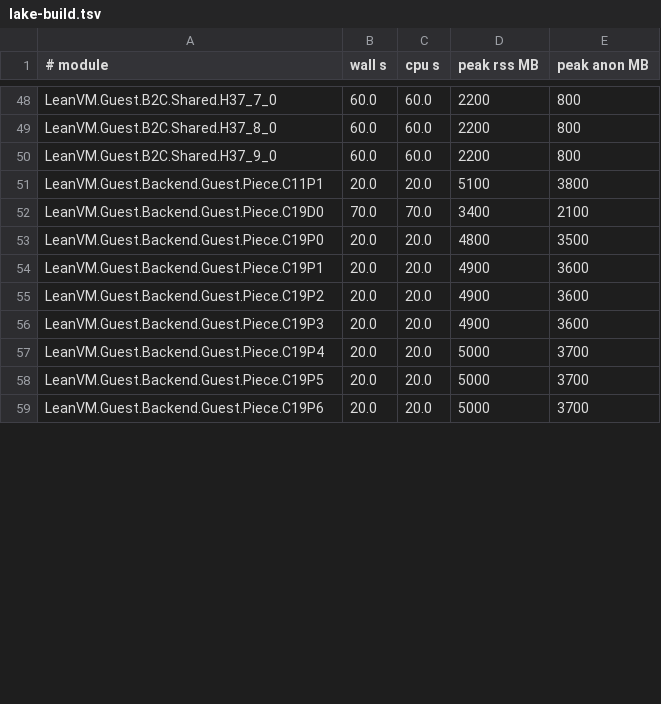
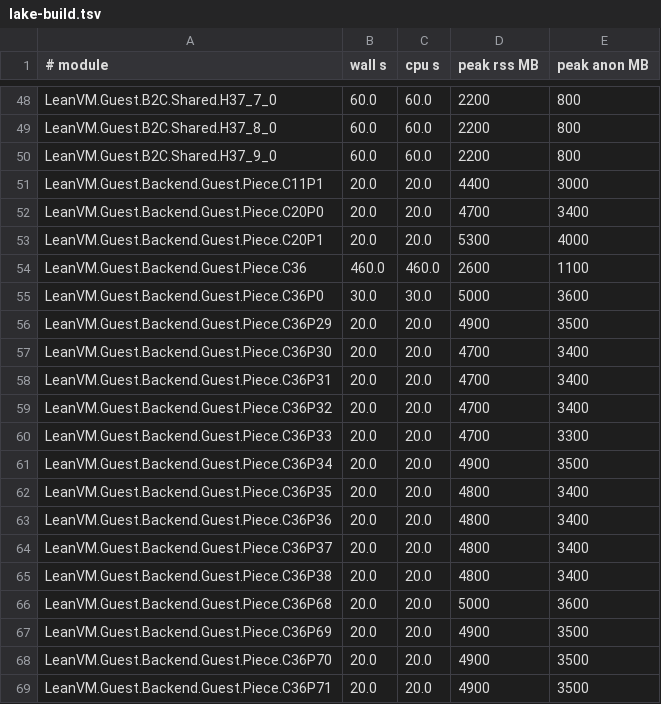
Before and after one commit to leanEthereum/leanVM, a TSV file: formal/lean_vm/lake-build.tsv, drawn as a sheet; only a part is shown, gaps mark what is left out; the diff covers the shown part only.

Commit message:
Backend/Guest: __loop2 in parts; GuestCompiles with no hypothesis
__loop2 (function 36, 114,219 instructions: two chains of 15 stages of 256-arm matches,
three 256-arm matches of 8,959 instructions, one of 4,610) is checked in 151 parts: each
chain stage and each match larger than a part is split into matchPre, runs of arms of
about equal size (armsRunN) and matchPost, the other top-level statements grouped; parts
of at most 2,000 instructions (maxPart, was 2,400: a 2,304-instruction run of the
4,610-instruction match took 7.5 GB). The chain statement a stage extends is written
from the previous state's terms (out.pop.push), so no state copies the chain.

Chunk checks read the code from the chunk on (blockOpsFrom: statements, stages and arms
before it skipped by their sizes, blockOpsFrom_eq): with the prefix's instructions made
(blockOps.drop), __loop2's chunk 55 alone took 7.8 GB.

BigPieces is gone: guest_compiles : GuestCompiles guestFns guestSlots,
guest_program_sound_compiled and guestWorld_locs take no hypothesis; placedLocs_36
added (placedLocs_11/19/20/36 : placedLocs j = cut{j}_end.locs). Axioms pinned.

Kernel on, lake-build.py, this host: 142 cut modules (C11/19/20/36: data, states,
checks) 2,699 CPU s, max RSS 6.2 GB (C36P76); __loop2 alone 105 modules, 2,215 CPU s
(states module C36 456 s, 2.6 GB; data 11 modules 471 s, max 3.5 GB; checks 91 modules
1,288 s, max 6.2 GB); sp_wots now 1-match parts, max 3.5 GB. Compiled.lean 2 s.

```diff
--- a/formal/lean_vm/lake-build.tsv
+++ b/formal/lean_vm/lake-build.tsv
@@ -50,10 +50,20 @@ LeanVM.Guest.B2C.Shared.H37_8_0	60.0	60.0	2200	800
 LeanVM.Guest.B2C.Shared.H37_9_0	60.0	60.0	2200	800
-LeanVM.Guest.Backend.Guest.Piece.C11P1	20.0	20.0	5100	3800
-LeanVM.Guest.Backend.Guest.Piece.C19D0	70.0	70.0	3400	2100
-LeanVM.Guest.Backend.Guest.Piece.C19P0	20.0	20.0	4800	3500
-LeanVM.Guest.Backend.Guest.Piece.C19P1	20.0	20.0	4900	3600
-LeanVM.Guest.Backend.Guest.Piece.C19P2	20.0	20.0	4900	3600
-LeanVM.Guest.Backend.Guest.Piece.C19P3	20.0	20.0	4900	3600
-LeanVM.Guest.Backend.Guest.Piece.C19P4	20.0	20.0	5000	3700
-LeanVM.Guest.Backend.Guest.Piece.C19P5	20.0	20.0	5000	3700
-LeanVM.Guest.Backend.Guest.Piece.C19P6	20.0	20.0	5000	3700
+LeanVM.Guest.Backend.Guest.Piece.C11P1	20.0	20.0	4400	3000
+LeanVM.Guest.Backend.Guest.Piece.C20P0	20.0	20.0	4700	3400
+LeanVM.Guest.Backend.Guest.Piece.C20P1	20.0	20.0	5300	4000
+LeanVM.Guest.Backend.Guest.Piece.C36	460.0	460.0	2600	1100
+LeanVM.Guest.Backend.Guest.Piece.C36P0	30.0	30.0	5000	3600
+LeanVM.Guest.Backend.Guest.Piece.C36P29	20.0	20.0	4900	3500
+LeanVM.Guest.Backend.Guest.Piece.C36P30	20.0	20.0	4700	3400
+LeanVM.Guest.Backend.Guest.Piece.C36P31	20.0	20.0	4700	3400
+LeanVM.Guest.Backend.Guest.Piece.C36P32	20.0	20.0	4700	3400
+LeanVM.Guest.Backend.Guest.Piece.C36P33	20.0	20.0	4700	3300
+LeanVM.Guest.Backend.Guest.Piece.C36P34	20.0	20.0	4900	3500
+LeanVM.Guest.Backend.Guest.Piece.C36P35	20.0	20.0	4800	3400
+LeanVM.Guest.Backend.Guest.Piece.C36P36	20.0	20.0	4800	3400
+LeanVM.Guest.Backend.Guest.Piece.C36P37	20.0	20.0	4800	3400
+LeanVM.Guest.Backend.Guest.Piece.C36P38	20.0	20.0	4800	3400
+LeanVM.Guest.Backend.Guest.Piece.C36P68	20.0	20.0	5000	3600
+LeanVM.Guest.Backend.Guest.Piece.C36P69	20.0	20.0	4900	3500
+LeanVM.Guest.Backend.Guest.Piece.C36P70	20.0	20.0	4900	3500
+LeanVM.Guest.Backend.Guest.Piece.C36P71	20.0	20.0	4900	3500
```
Also changed, not shown: 1 added row, 1 removed row and 11 edited cells elsewhere in this file, 4 other files.
